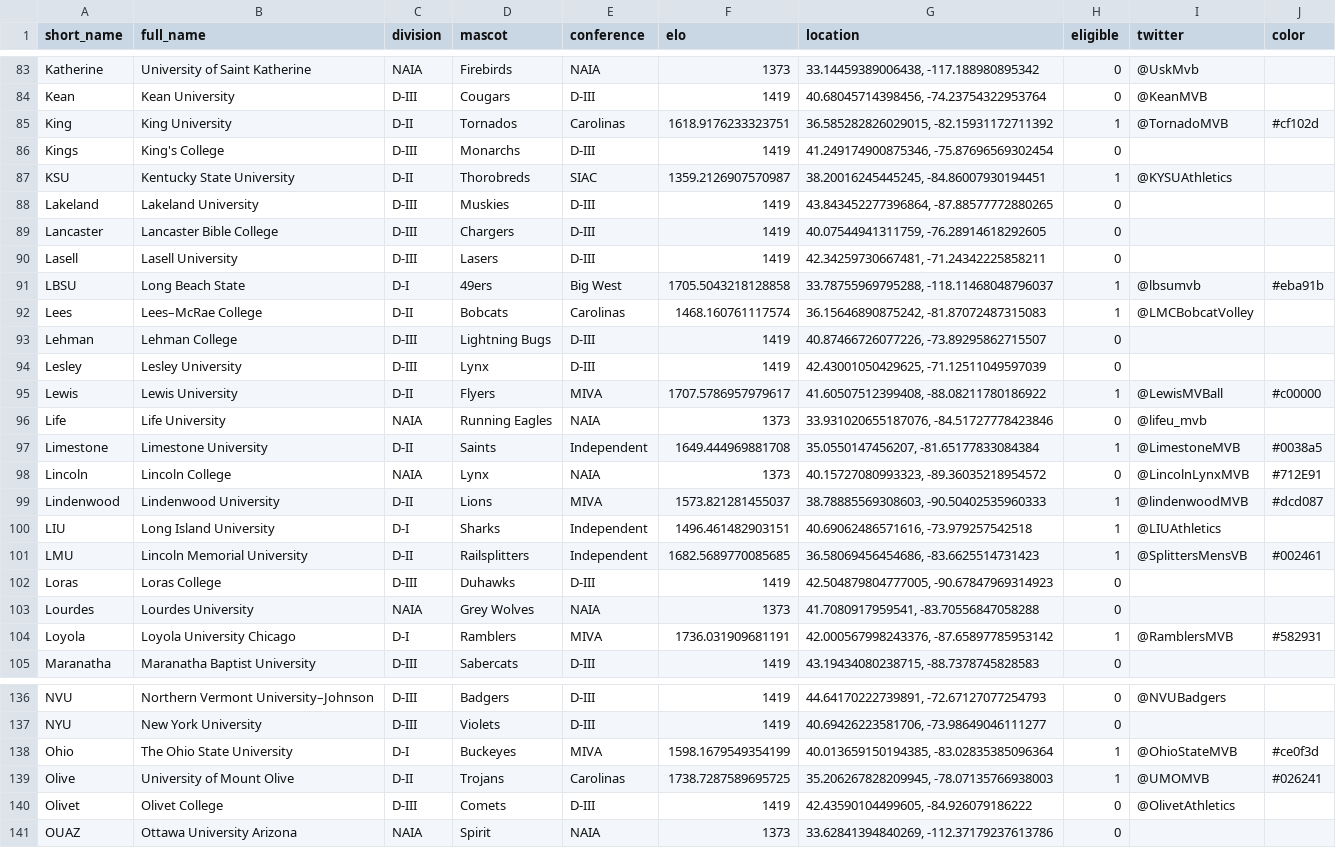
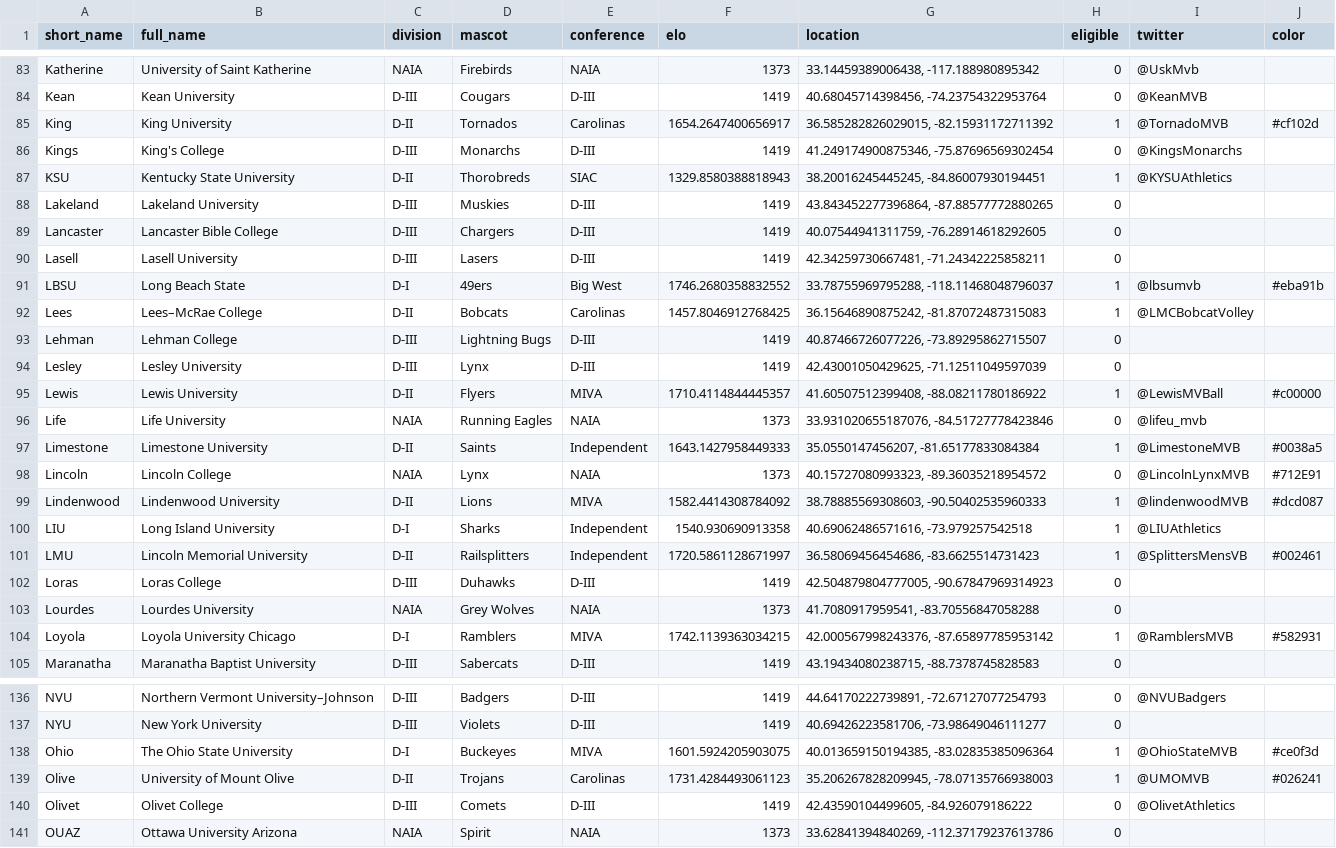
Before and after one commit to tjbreshears/VBelo, a CSV file: outputs/teams_output.csv, drawn as a sheet; only a part is shown, gaps mark what is left out; the diff covers the shown part only.

```diff
--- a/outputs/teams_output.csv
+++ b/outputs/teams_output.csv
@@ -84,5 +84,5 @@ Katherine,University of Saint Katherine,NAIA,Firebirds,NAIA,1373,"33.14459389006
 Kean,Kean University,D-III,Cougars,D-III,1419,"40.68045714398456, -74.23754322953764",0,@KeanMVB,
-King,King University,D-II,Tornados,Carolinas,1618.9176233323751,"36.585282826029015, -82.15931172711392",1,@TornadoMVB,#cf102d
-Kings,King's College,D-III,Monarchs,D-III,1419,"41.249174900875346, -75.87696569302454",0,,
-KSU,Kentucky State University,D-II,Thorobreds,SIAC,1359.2126907570987,"38.20016245445245, -84.86007930194451",1,@KYSUAthletics,
+King,King University,D-II,Tornados,Carolinas,1654.2647400656917,"36.585282826029015, -82.15931172711392",1,@TornadoMVB,#cf102d
+Kings,King's College,D-III,Monarchs,D-III,1419,"41.249174900875346, -75.87696569302454",0,@KingsMonarchs,
+KSU,Kentucky State University,D-II,Thorobreds,SIAC,1329.8580388818943,"38.20016245445245, -84.86007930194451",1,@KYSUAthletics,
 Lakeland,Lakeland University,D-III,Muskies,D-III,1419,"43.843452277396864, -87.88577772880265",0,,
@@ -90,16 +90,16 @@ Lancaster,Lancaster Bible College,D-III,Chargers,D-III,1419,"40.07544941311759,
 Lasell,Lasell University,D-III,Lasers,D-III,1419,"42.34259730667481, -71.24342225858211",0,,
-LBSU,Long Beach State,D-I,49ers,Big West,1705.5043218128858,"33.78755969795288, -118.11468048796037",1,@lbsumvb,#eba91b
-Lees,Lees–McRae College,D-II,Bobcats,Carolinas,1468.160761117574,"36.15646890875242, -81.87072487315083",1,@LMCBobcatVolley,
+LBSU,Long Beach State,D-I,49ers,Big West,1746.2680358832552,"33.78755969795288, -118.11468048796037",1,@lbsumvb,#eba91b
+Lees,Lees–McRae College,D-II,Bobcats,Carolinas,1457.8046912768425,"36.15646890875242, -81.87072487315083",1,@LMCBobcatVolley,
 Lehman,Lehman College,D-III,Lightning Bugs,D-III,1419,"40.87466726077226, -73.89295862715507",0,,
 Lesley,Lesley University,D-III,Lynx,D-III,1419,"42.43001050429625, -71.12511049597039",0,,
-Lewis,Lewis University,D-II,Flyers,MIVA,1707.5786957979617,"41.60507512399408, -88.08211780186922",1,@LewisMVBall,#c00000
+Lewis,Lewis University,D-II,Flyers,MIVA,1710.4114844445357,"41.60507512399408, -88.08211780186922",1,@LewisMVBall,#c00000
 Life,Life University,NAIA,Running Eagles,NAIA,1373,"33.931020655187076, -84.51727778423846",0,@lifeu_mvb,
-Limestone,Limestone University,D-II,Saints,Independent,1649.444969881708,"35.0550147456207, -81.65177833084384",1,@LimestoneMVB,#0038a5
+Limestone,Limestone University,D-II,Saints,Independent,1643.1427958449333,"35.0550147456207, -81.65177833084384",1,@LimestoneMVB,#0038a5
 Lincoln,Lincoln College,NAIA,Lynx,NAIA,1373,"40.15727080993323, -89.36035218954572",0,@LincolnLynxMVB,#712E91
-Lindenwood,Lindenwood University,D-II,Lions,MIVA,1573.821281455037,"38.78885569308603, -90.50402535960333",1,@lindenwoodMVB,#dcd087
-LIU,Long Island University,D-I,Sharks,Independent,1496.461482903151,"40.69062486571616, -73.979257542518",1,@LIUAthletics,
-LMU,Lincoln Memorial University,D-II,Railsplitters,Independent,1682.5689770085685,"36.58069456454686, -83.6625514731423",1,@SplittersMensVB,#002461
+Lindenwood,Lindenwood University,D-II,Lions,MIVA,1582.4414308784092,"38.78885569308603, -90.50402535960333",1,@lindenwoodMVB,#dcd087
+LIU,Long Island University,D-I,Sharks,Independent,1540.930690913358,"40.69062486571616, -73.979257542518",1,@LIUAthletics,
+LMU,Lincoln Memorial University,D-II,Railsplitters,Independent,1720.5861128671997,"36.58069456454686, -83.6625514731423",1,@SplittersMensVB,#002461
 Loras,Loras College,D-III,Duhawks,D-III,1419,"42.504879804777005, -90.67847969314923",0,,
 Lourdes,Lourdes University,NAIA,Grey Wolves,NAIA,1373,"41.7080917959541, -83.70556847058288",0,,
-Loyola,Loyola University Chicago,D-I,Ramblers,MIVA,1736.031909681191,"42.000567998243376, -87.65897785953142",1,@RamblersMVB,#582931
+Loyola,Loyola University Chicago,D-I,Ramblers,MIVA,1742.1139363034215,"42.000567998243376, -87.65897785953142",1,@RamblersMVB,#582931
 Maranatha,Maranatha Baptist University,D-III,Sabercats,D-III,1419,"43.19434080238715, -88.7378745828583",0,,
@@ -137,4 +137,4 @@ NVU,Northern Vermont University–Johnson,D-III,Badgers,D-III,1419,"44.641702227
 NYU,New York University,D-III,Violets,D-III,1419,"40.69426223581706, -73.98649046111277",0,,
-Ohio,The Ohio State University,D-I,Buckeyes,MIVA,1598.1679549354199,"40.013659150194385, -83.02835385096364",1,@OhioStateMVB,#ce0f3d
-Olive,University of Mount Olive,D-II,Trojans,Carolinas,1738.7287589695725,"35.206267828209945, -78.07135766938003",1,@UMOMVB,#026241
+Ohio,The Ohio State University,D-I,Buckeyes,MIVA,1601.5924205903075,"40.013659150194385, -83.02835385096364",1,@OhioStateMVB,#ce0f3d
+Olive,University of Mount Olive,D-II,Trojans,Carolinas,1731.4284493061123,"35.206267828209945, -78.07135766938003",1,@UMOMVB,#026241
 Olivet,Olivet College,D-III,Comets,D-III,1419,"42.43590104499605, -84.926079186222",0,@OlivetAthletics,
```
Also changed, not shown: 42 edited cells elsewhere in this file, inputs/VBelo - games.csv, inputs/VBelo - teams.csv, 4 other files.
